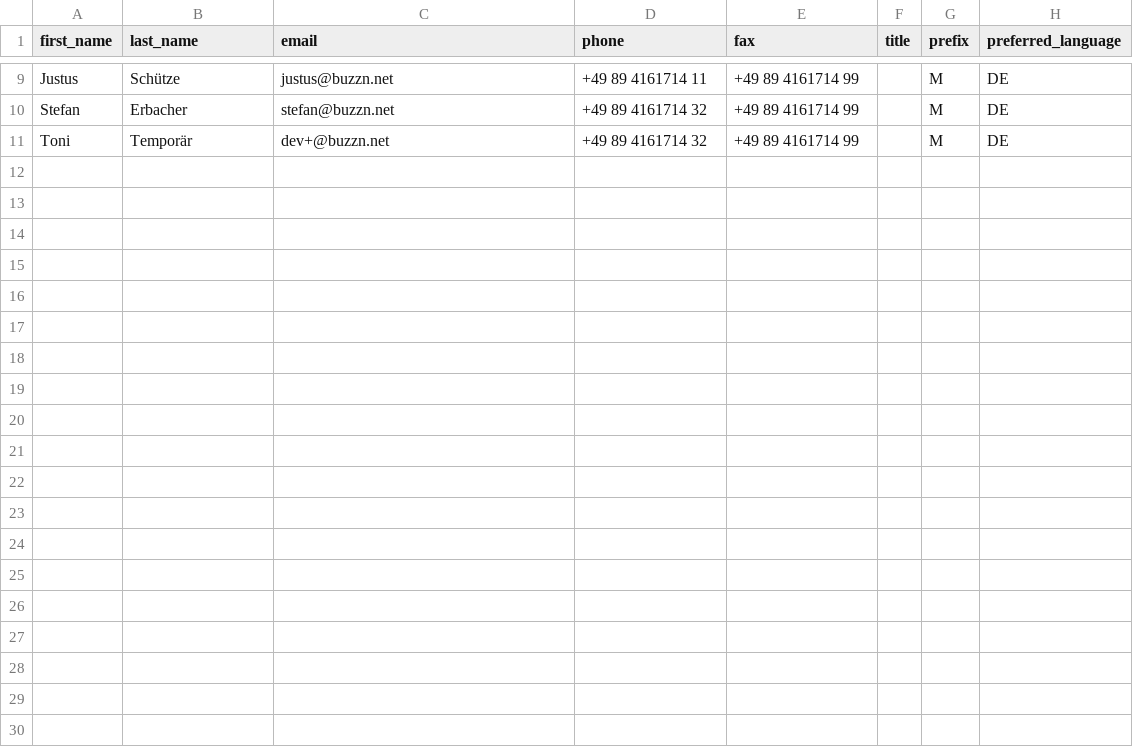
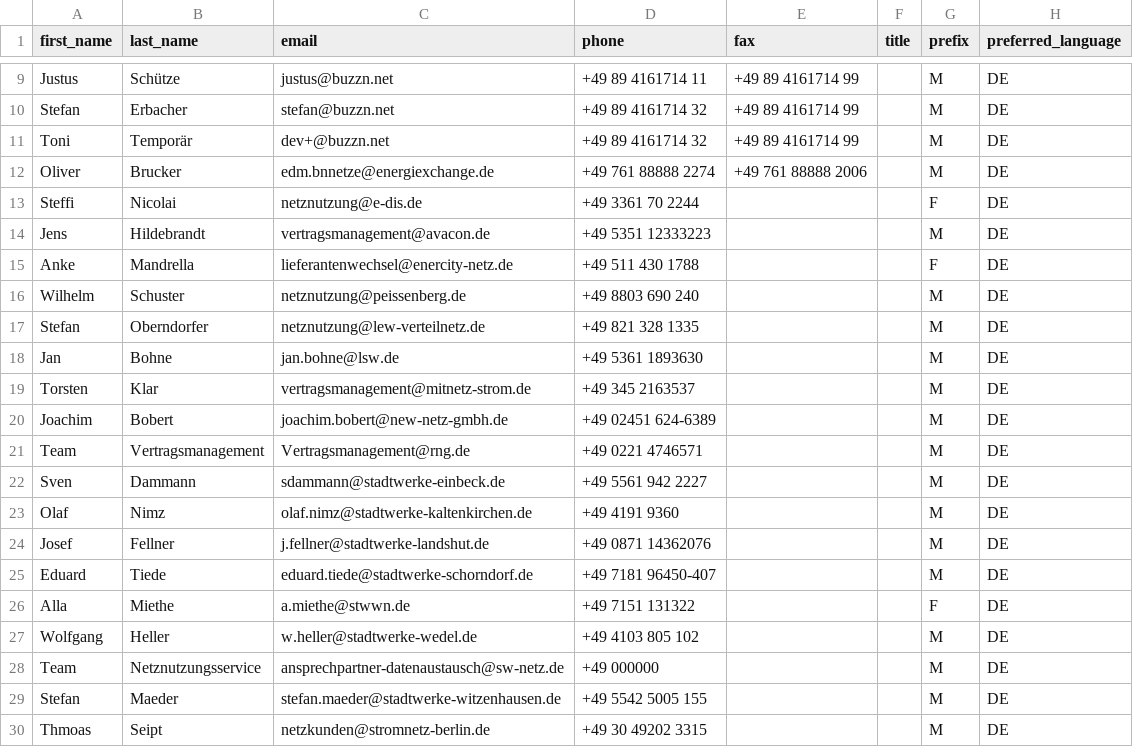
Before and after one commit to buzzn/core, a CSV file: db/setup_data/csv/persons.csv, drawn as a sheet; only a part is shown, gaps mark what is left out; the diff covers the shown part only; the diff names each change by its address in the sheet, - before the commit and + after, or states it on an @@ line.

```diff
--- a/db/setup_data/csv/persons.csv
+++ b/db/setup_data/csv/persons.csv
+row 12: Oliver | Brucker | edm.bnnetze@energiexchange.de | +49 761 88888 2274 | +49 761 88888 2006 |  | M | DE
+row 13: Steffi | Nicolai | netznutzung@e-dis.de | +49 3361 70 2244 |  |  | F | DE
+row 14: Jens | Hildebrandt | vertragsmanagement@avacon.de | +49 5351 12333223 |  |  | M | DE
+row 15: Anke | Mandrella | lieferantenwechsel@enercity-netz.de | +49 511 430 1788 |  |  | F | DE
+row 16: Wilhelm | Schuster | netznutzung@peissenberg.de | +49 8803 690 240 |  |  | M | DE
+row 17: Stefan | Oberndorfer | netznutzung@lew-verteilnetz.de | +49 821 328 1335 |  |  | M | DE
+row 18: Jan | Bohne | jan.bohne@lsw.de | +49 5361 1893630 |  |  | M | DE
+row 19: Torsten | Klar | vertragsmanagement@mitnetz-strom.de | +49 345 2163537 |  |  | M | DE
+row 20: Joachim | Bobert | joachim.bobert@new-netz-gmbh.de | +49 02451 624-6389 |  |  | M | DE
+row 21: Team | Vertragsmanagement | Vertragsmanagement@rng.de | +49 0221 4746571 |  |  | M | DE
+row 22: Sven | Dammann | sdammann@stadtwerke-einbeck.de | +49 5561 942 2227 |  |  | M | DE
+row 23: Olaf | Nimz | olaf.nimz@stadtwerke-kaltenkirchen.de | +49 4191 9360 |  |  | M | DE
+row 24: Josef | Fellner | j.fellner@stadtwerke-landshut.de | +49 0871 14362076 |  |  | M | DE
+row 25: Eduard | Tiede | eduard.tiede@stadtwerke-schorndorf.de | +49 7181 96450-407 |  |  | M | DE
+row 26: Alla | Miethe | a.miethe@stwwn.de | +49 7151 131322 |  |  | F | DE
+row 27: Wolfgang | Heller | w.heller@stadtwerke-wedel.de | +49 4103 805 102 |  |  | M | DE
+row 28: Team | Netznutzungsservice | ansprechpartner-datenaustausch@sw-netz.de | +49 000000 |  |  | M | DE
+row 29: Stefan | Maeder | stefan.maeder@stadtwerke-witzenhausen.de | +49 5542 5005 155 |  |  | M | DE
+row 30: Thmoas | Seipt | netzkunden@stromnetz-berlin.de | +49 30 49202 3315 |  |  | M | DE
```
Also changed, not shown: 9 added rows elsewhere in this file, db/setup_data/csv/organization_market_functions.csv, db/setup_data/csv/organizations.csv.
